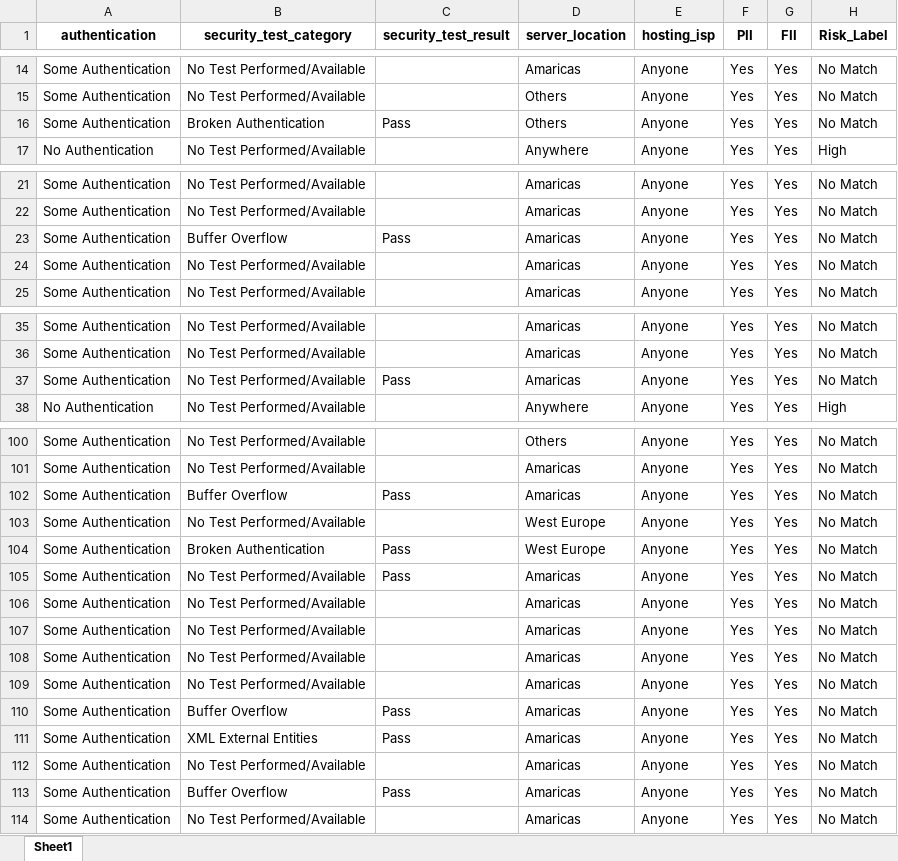
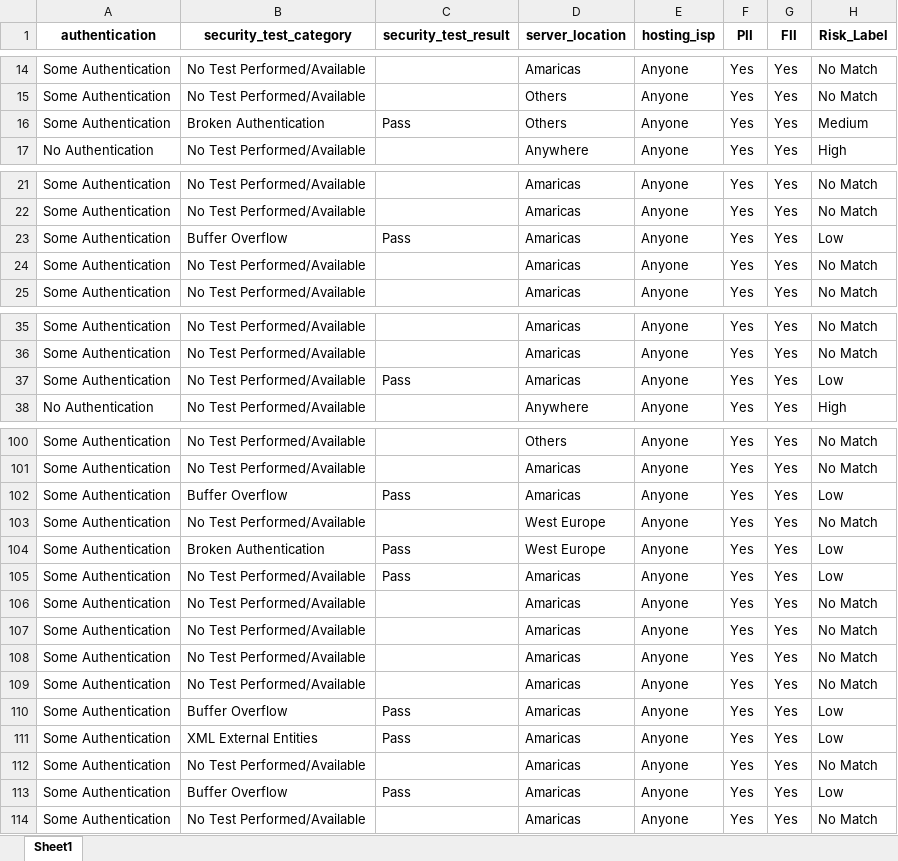
Before and after one commit to teejlab/API-Risk-Assessment-Framework, an Excel workbook: data/processed/RiskLabel_Yes.xlsx, sheet Sheet1, drawn as a sheet; only a part is shown, gaps mark what is left out; values as stored, in another font and other column widths than the file's, no borders; the diff covers the shown part only; the diff names each change by its address in the sheet, - before the commit and + after, or states it on an @@ line.

Commit message:
chore: fix all test rules

```diff
--- a/data/processed/RiskLabel_Yes.xlsx (sheet Sheet1)
+++ b/data/processed/RiskLabel_Yes.xlsx (sheet Sheet1)
-H16 (Risk_Label): No Match
+H16 (Risk_Label): Medium
-H23 (Risk_Label): No Match
+H23 (Risk_Label): Low
-H37 (Risk_Label): No Match
+H37 (Risk_Label): Low
-H102 (Risk_Label): No Match
+H102 (Risk_Label): Low
-H104:H105 (Risk_Label): No Match
+H104:H105 (Risk_Label): Low
-H110:H111 (Risk_Label): No Match
+H110:H111 (Risk_Label): Low
-H113 (Risk_Label): No Match
+H113 (Risk_Label): Low
```
Also changed, not shown: 2 edited cells elsewhere in this sheet, data/processed/RiskLabel_NO.xlsx, data/processed/RiskLabel_NoYes.xlsx, 4 other files.
